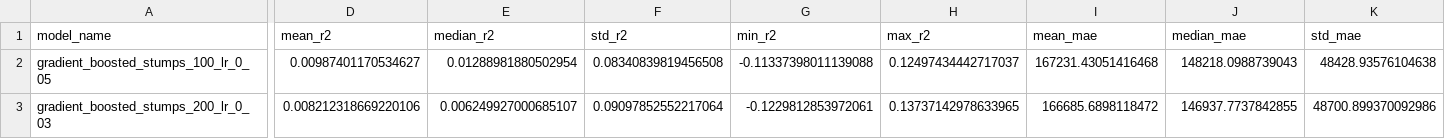
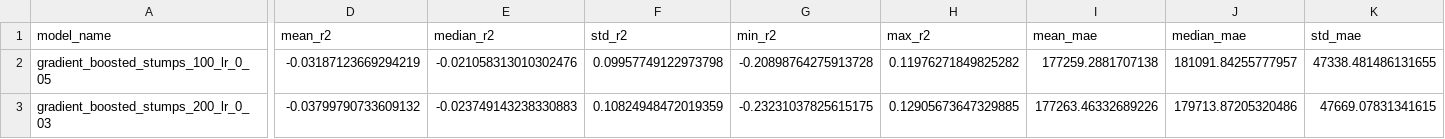
Before and after one commit to ChrisLim369/ton_fee_prediction, a CSV file: models/rolling_backtest.csv, drawn as a sheet; only a part is shown, gaps mark what is left out; the diff covers the shown part only; the diff names each change by its address in the sheet, - before the commit and + after, or states it on an @@ line.

```diff
--- a/models/rolling_backtest.csv
+++ b/models/rolling_backtest.csv
-D2 (mean_r2): 0.00987401170534627
+D2 (mean_r2): -0.03187123669294219
-E2 (median_r2): 0.01288981880502954
+E2 (median_r2): -0.021058313010302476
-F2 (std_r2): 0.08340839819456508
+F2 (std_r2): 0.09957749122973798
-G2 (min_r2): -0.11337398011139088
+G2 (min_r2): -0.20898764275913728
-H2 (max_r2): 0.12497434442717037
+H2 (max_r2): 0.11976271849825282
-I2 (mean_mae): 167231.43051416468
+I2 (mean_mae): 177259.2881707138
-J2 (median_mae): 148218.0988739043
+J2 (median_mae): 181091.84255777957
-K2 (std_mae): 48428.93576104638
+K2 (std_mae): 47338.481486131655
-D3 (mean_r2): 0.008212318669220106
+D3 (mean_r2): -0.03799790733609132
-E3 (median_r2): 0.006249927000685107
+E3 (median_r2): -0.023749143238330883
-F3 (std_r2): 0.09097852552217064
+F3 (std_r2): 0.10824948472019359
-G3 (min_r2): -0.1229812853972061
+G3 (min_r2): -0.23231037825615175
-H3 (max_r2): 0.13737142978633965
+H3 (max_r2): 0.12905673647329885
-I3 (mean_mae): 166685.6898118472
+I3 (mean_mae): 177263.46332689226
-J3 (median_mae): 146937.7737842855
+J3 (median_mae): 179713.87205320486
-K3 (std_mae): 48700.899370092986
+K3 (std_mae): 47669.07831341615
```
Also changed, not shown: 141 edited cells elsewhere in this file, actual_vs_predicted.csv, hourly_features.csv, 20 other files.
